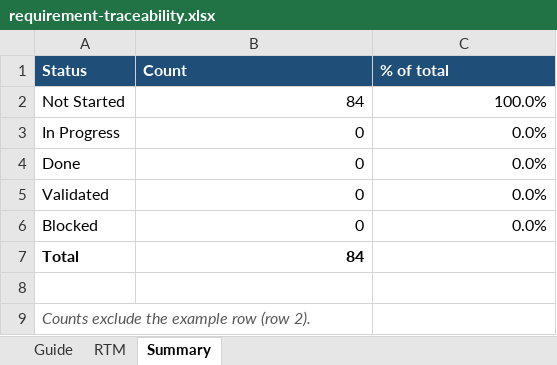
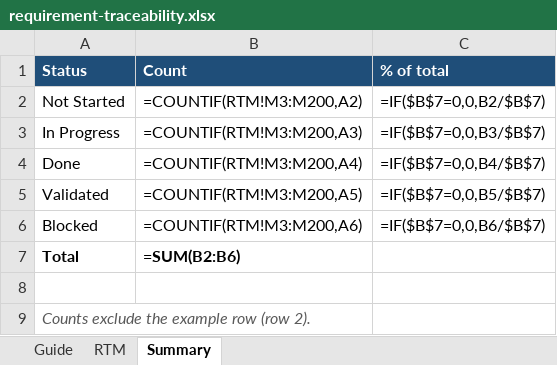
Before and after one commit to JayaMadhuriKaki/Hackathon---Team2, an Excel workbook: deliverables/requirement-traceability.xlsx, sheet Summary, drawn as a sheet; values as stored, in another font and other column widths than the file's, no borders; formulas without a stored value are shown as written; the diff names each change by its address in the sheet, - before the commit and + after, or states it on an @@ line.

```diff
--- a/deliverables/requirement-traceability.xlsx (sheet Summary)
+++ b/deliverables/requirement-traceability.xlsx (sheet Summary)
-B2 (Count): 84
+B2 (Count): =COUNTIF(RTM!M3:M200,A2)
-C2 (% of total): 100.0%
+C2 (% of total): =IF($B$7=0,0,B2/$B$7)
-B3 (Count): 0
+B3 (Count): =COUNTIF(RTM!M3:M200,A3)
-C3 (% of total): 0.0%
+C3 (% of total): =IF($B$7=0,0,B3/$B$7)
-B4 (Count): 0
+B4 (Count): =COUNTIF(RTM!M3:M200,A4)
-C4 (% of total): 0.0%
+C4 (% of total): =IF($B$7=0,0,B4/$B$7)
-B5 (Count): 0
+B5 (Count): =COUNTIF(RTM!M3:M200,A5)
-C5 (% of total): 0.0%
+C5 (% of total): =IF($B$7=0,0,B5/$B$7)
-B6 (Count): 0
+B6 (Count): =COUNTIF(RTM!M3:M200,A6)
-C6 (% of total): 0.0%
+C6 (% of total): =IF($B$7=0,0,B6/$B$7)
-B7 (Count): 84
+B7 (Count): =SUM(B2:B6)
```
Also changed, not shown: sheet RTM, deliverables/test-cases.xlsx, deliverables/validation-matrix.xlsx, 9 other files.
